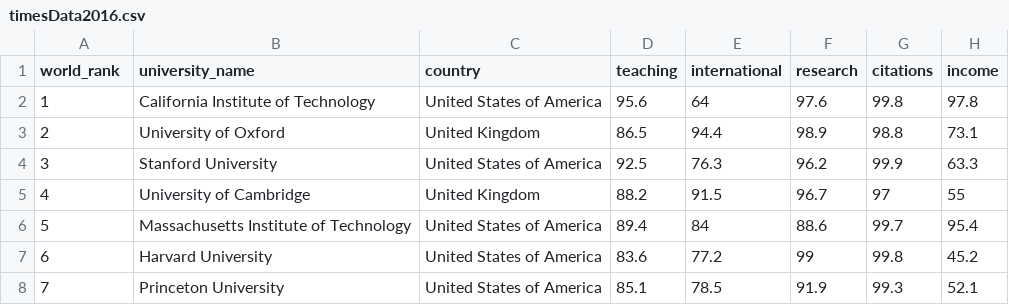
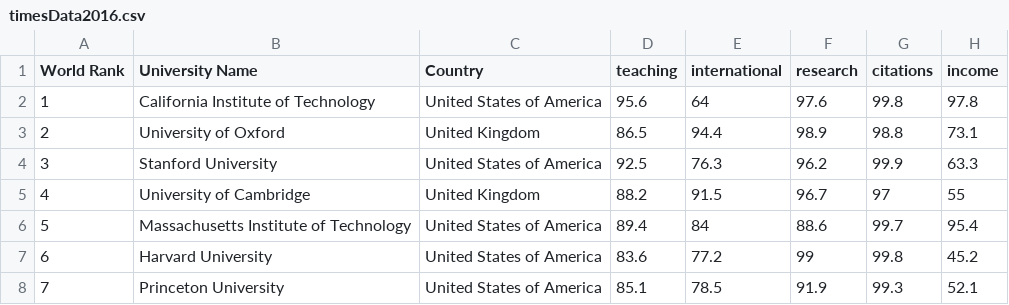
Before and after one commit to germainepym/FIT3179, a CSV file: Assignment2 Dataset/timesData2016.csv, drawn as a sheet; only a part is shown; the diff names each change by its address in the sheet, - before the commit and + after, or states it on an @@ line.

Commit message:
push

```diff
--- a/Assignment2 Dataset/timesData2016.csv
+++ b/Assignment2 Dataset/timesData2016.csv
-A1: world_rank
+A1: World Rank
-B1: university_name
+B1: University Name
-C1: country
+C1: Country
```
